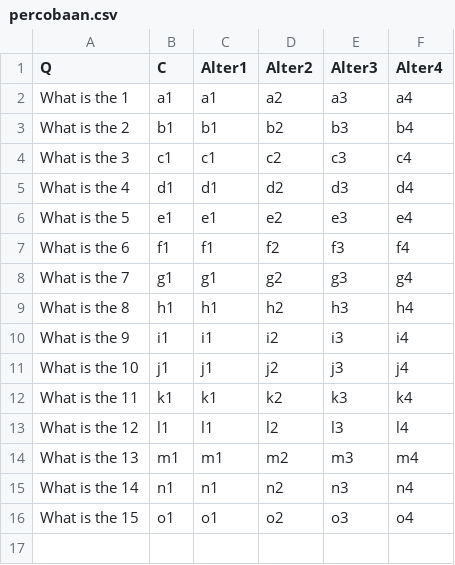
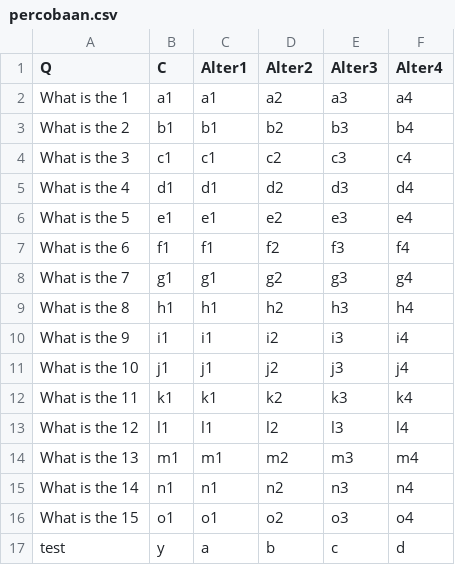
Before and after one commit to umiseldaa/umiseldaa, a CSV file: percobaan.csv, drawn as a sheet.

Commit message:
Update percobaan.csv

```diff
--- a/percobaan.csv
+++ b/percobaan.csv
@@ -16 +16,2 @@ What is the 14;n1;n1;n2;n3;n4
 What is the 15;o1;o1;o2;o3;o4
+test;y;a;b;c;d
```
